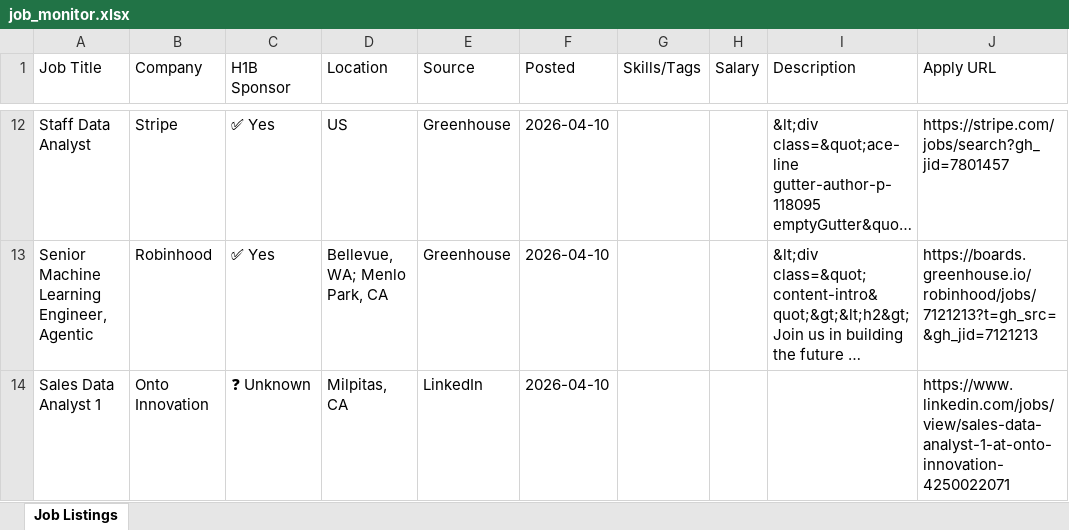
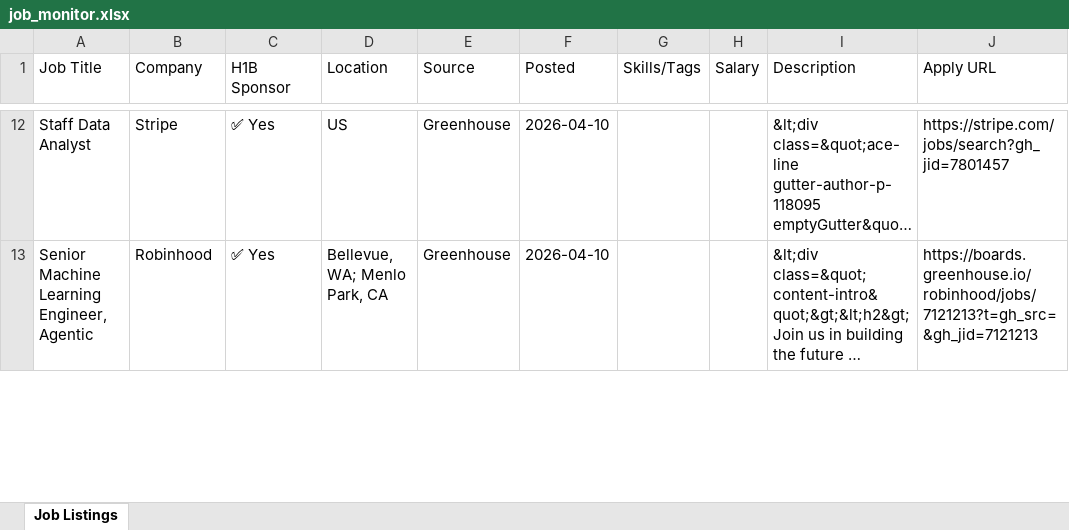
Before and after one commit to raagasindhu99/job-monitor, an Excel workbook: job-monitor/job_monitor.xlsx, sheet Job Listings, drawn as a sheet; only a part is shown, gaps mark what is left out; long unchanged cells end in …; values as stored, in another font and other column widths than the file's, no cell formats; removed rows and columns are numbered as before the commit, all else as after; the diff covers the shown part only; the diff names each change by its address in the sheet, - before the commit and + after, or states it on an @@ line.

```diff
--- a/job-monitor/job_monitor.xlsx (sheet Job Listings)
+++ b/job-monitor/job_monitor.xlsx (sheet Job Listings)
-row 14: Sales Data Analyst 1 | Onto Innovation | ❓ Unknown | Milpitas, CA | LinkedIn | 2026-04-10 |  |  |  | https://www.linkedin.com/jobs/view/sales-data-analyst-1-at-onto-innovation-4250022071
```
Also changed, not shown: 3 added rows, 3 removed rows and 6 edited cells elsewhere in this sheet, cell formats, job_monitor.xlsx, 4 other files.
